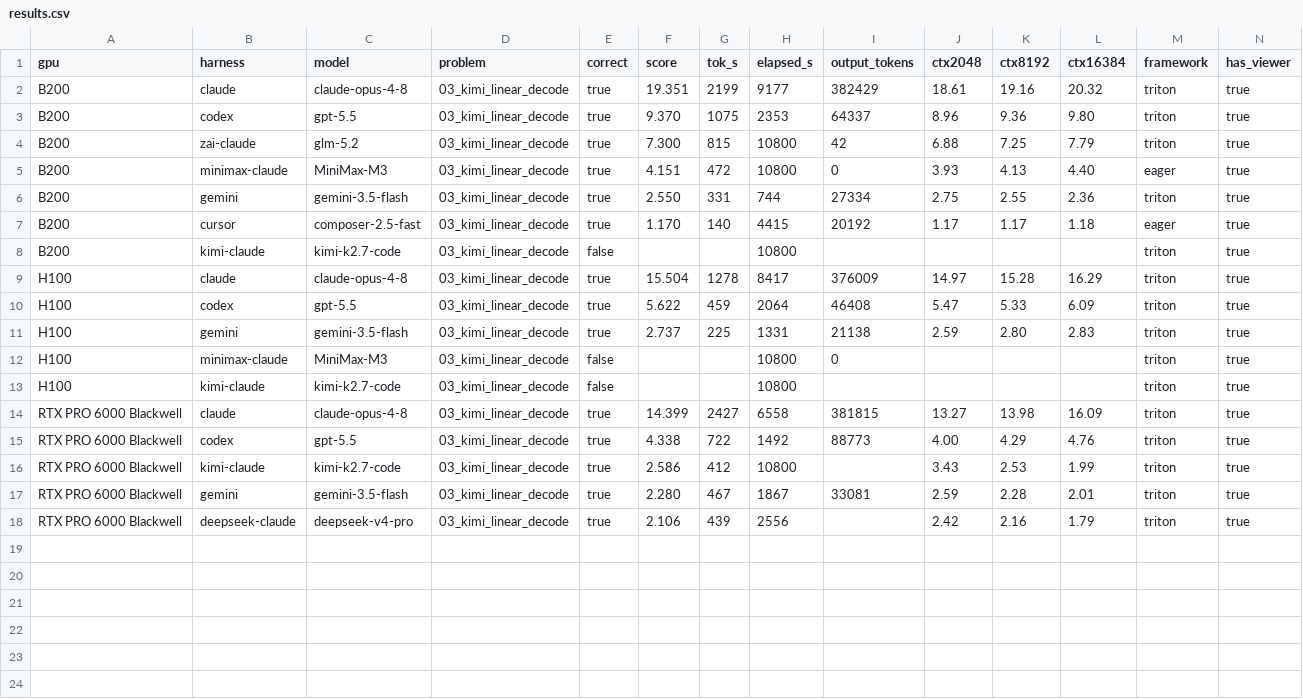
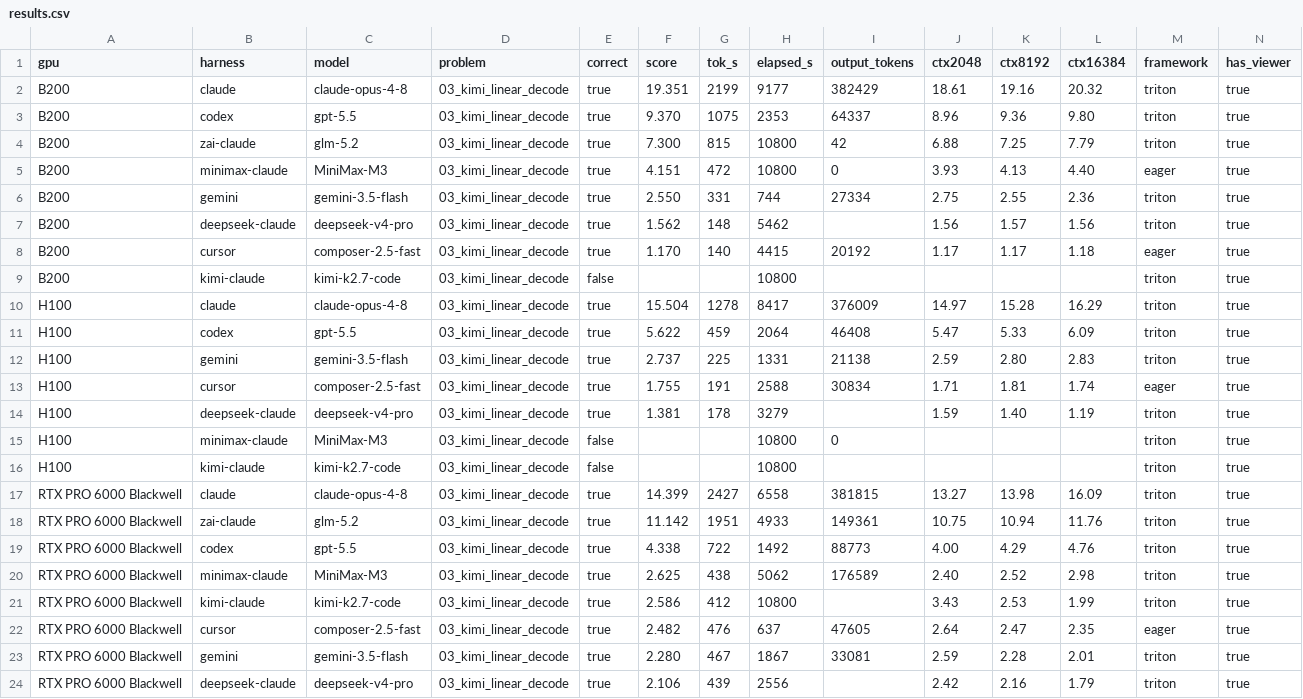
Before and after one commit to Infatoshi/kernelbench.com, a CSV file: public/data/mega/results.csv, drawn as a sheet; only a part is shown; rows hold the shown columns only; the diff names each change by its address in the sheet, - before the commit and + after, or states it on an @@ line.

```diff
--- a/public/data/mega/results.csv
+++ b/public/data/mega/results.csv
+row 7: B200 | deepseek-claude | deepseek-v4-pro | 03_kimi_linear_decode | true | 1.562 | 148 | 5462 |  | 1.56 | 1.57 | 1.56 | triton | true
+row 13: H100 | cursor | composer-2.5-fast | 03_kimi_linear_decode | true | 1.755 | 191 | 2588 | 30834 | 1.71 | 1.81 | 1.74 | eager | true
+row 14: H100 | deepseek-claude | deepseek-v4-pro | 03_kimi_linear_decode | true | 1.381 | 178 | 3279 |  | 1.59 | 1.40 | 1.19 | triton | true
+row 18: RTX PRO 6000 Blackwell | zai-claude | glm-5.2 | 03_kimi_linear_decode | true | 11.142 | 1951 | 4933 | 149361 | 10.75 | 10.94 | 11.76 | triton | true
+row 20: RTX PRO 6000 Blackwell | minimax-claude | MiniMax-M3 | 03_kimi_linear_decode | true | 2.625 | 438 | 5062 | 176589 | 2.40 | 2.52 | 2.98 | triton | true
+row 22: RTX PRO 6000 Blackwell | cursor | composer-2.5-fast | 03_kimi_linear_decode | true | 2.482 | 476 | 637 | 47605 | 2.64 | 2.47 | 2.35 | eager | true
```
Also changed, not shown: 26 other files.
